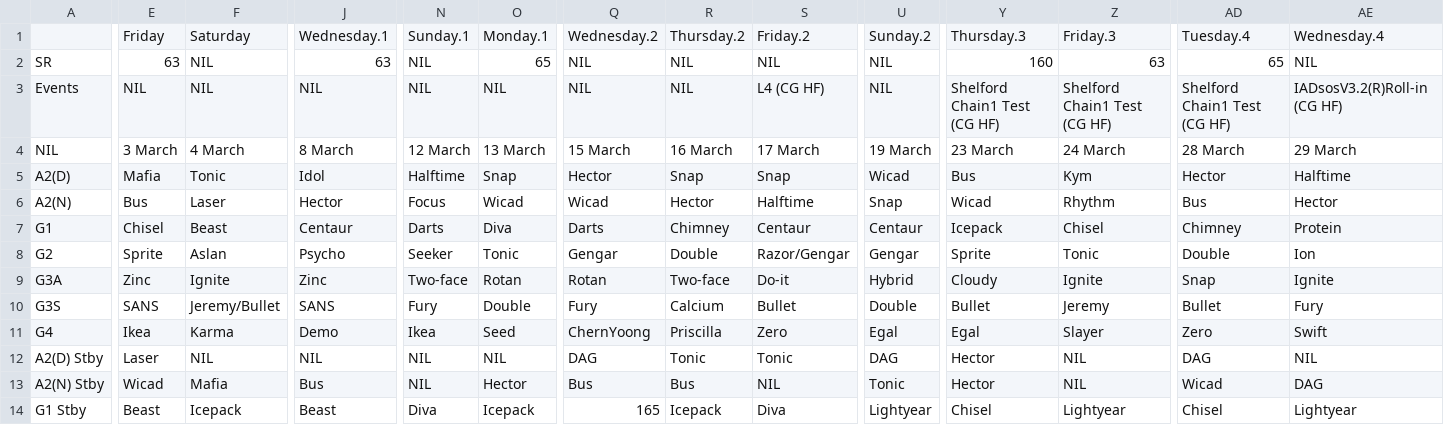
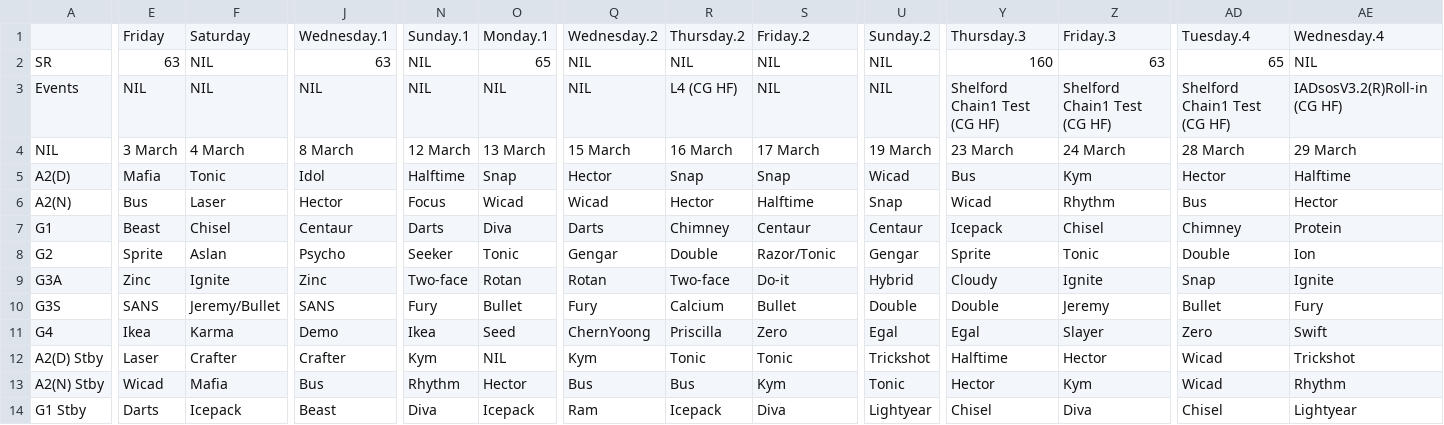
Before and after one commit to morpheuschoo/animated-fortnight, a CSV file: online_sheets/ADW/ADW_3(23).csv, drawn as a sheet; only a part is shown, gaps mark what is left out; the diff covers the shown part only; the diff names each change by its address in the sheet, - before the commit and + after, or states it on an @@ line.

```diff
--- a/online_sheets/ADW/ADW_3(23).csv
+++ b/online_sheets/ADW/ADW_3(23).csv
-R3: NIL
+R3: L4 (CG HF)
-S3: L4 (CG HF)
+S3: NIL
-E7: Chisel
+E7: Beast
-F7: Beast
+F7: Chisel
-S8: Razor/Gengar
+S8: Razor/Tonic
-O10: Double
+O10: Bullet
-Y10: Bullet
+Y10: Double
-F12: NIL
+F12: Crafter
-J12: NIL
+J12: Crafter
-N12: NIL
+N12: Kym
-Q12: DAG
+Q12: Kym
-U12: DAG
+U12: Trickshot
-Y12: Hector
+Y12: Halftime
-Z12: NIL
+Z12: Hector
-AD12: DAG
+AD12: Wicad
-AE12: NIL
+AE12: Trickshot
-N13: NIL
+N13: Rhythm
-S13: NIL
+S13: Kym
-Z13: NIL
+Z13: Kym
-AE13: DAG
+AE13: Rhythm
-E14: Beast
+E14: Darts
-Q14: 165
+Q14: Ram
-Z14: Lightyear
+Z14: Diva
```
Also changed, not shown: 15 edited cells elsewhere in this file, online_sheets/ADW/ADW_2(23).csv, online_sheets/ME/ME_4(23).csv, 7 other files.
